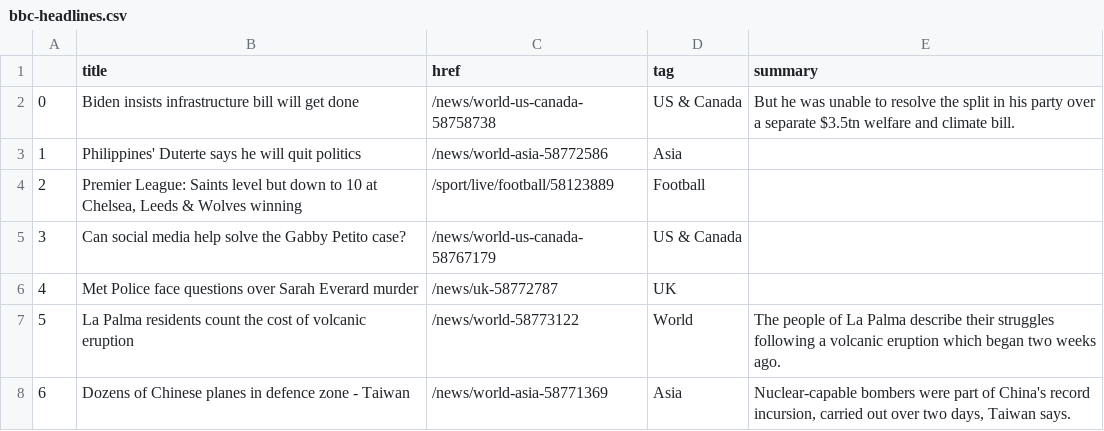
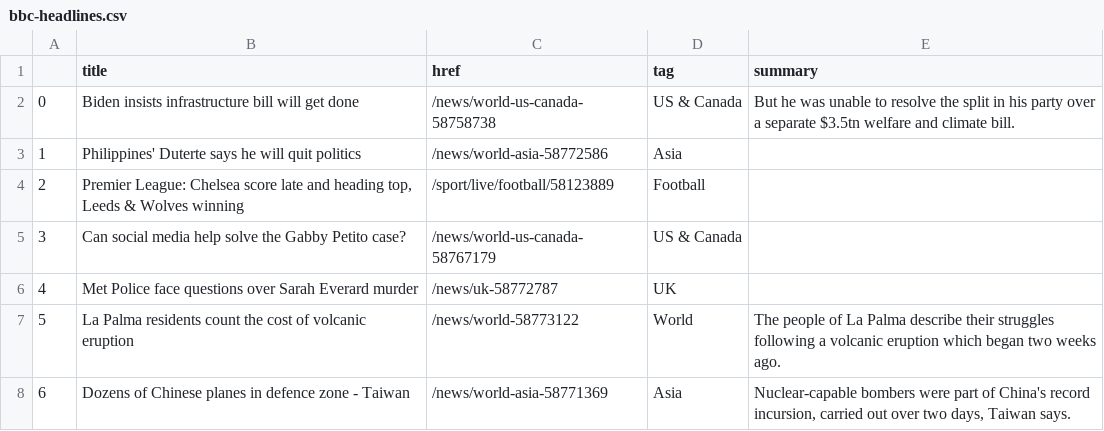
Before and after one commit to gbolduan/automatic-scraper, a CSV file: bbc-headlines.csv, drawn as a sheet; only a part is shown.

```diff
--- a/bbc-headlines.csv
+++ b/bbc-headlines.csv
@@ -3,3 +3,3 @@
 1,Philippines' Duterte says he will quit politics,/news/world-asia-58772586,Asia,
-2,"Premier League: Saints level but down to 10 at Chelsea, Leeds & Wolves winning",/sport/live/football/58123889,Football,
+2,"Premier League: Chelsea score late and heading top, Leeds & Wolves winning",/sport/live/football/58123889,Football,
 3,Can social media help solve the Gabby Petito case?,/news/world-us-canada-58767179,US & Canada,
```
